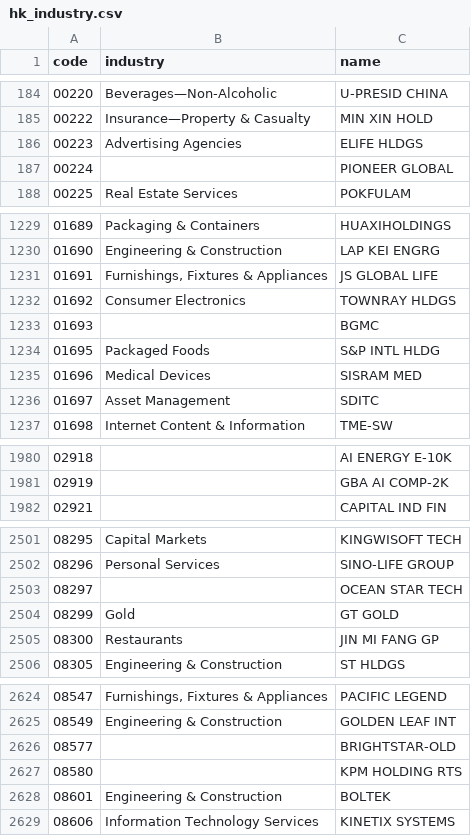
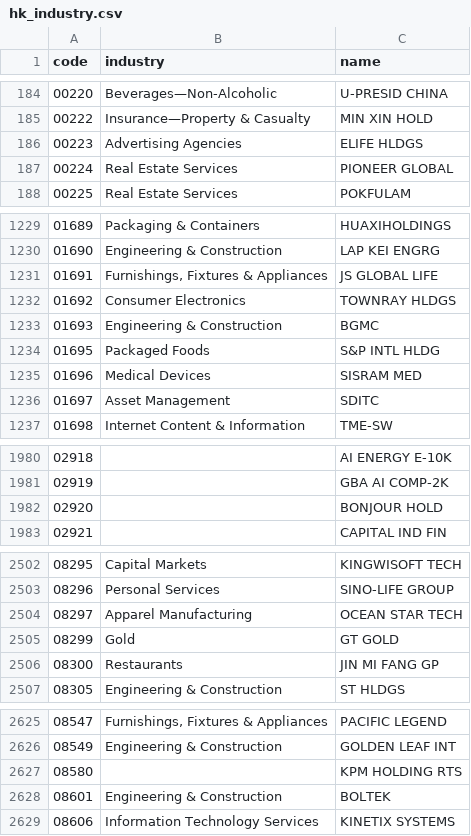
Before and after one commit to yuzy99/hk-rebound-screener, a CSV file: data/cache/hk_industry.csv, drawn as a sheet; only a part is shown, gaps mark what is left out; the diff covers the shown part only.

```diff
--- a/data/cache/hk_industry.csv
+++ b/data/cache/hk_industry.csv
@@ -186,3 +186,3 @@
 00223,Advertising Agencies,ELIFE HLDGS
-00224,,PIONEER GLOBAL
+00224,Real Estate Services,PIONEER GLOBAL
 00225,Real Estate Services,POKFULAM
@@ -1232,3 +1232,3 @@
 01692,Consumer Electronics,TOWNRAY HLDGS
-01693,,BGMC
+01693,Engineering & Construction,BGMC
 01695,Packaged Foods,S&P INTL HLDG
@@ -1981,2 +1981,3 @@
 02919,,GBA AI COMP-2K
+02920,,BONJOUR HOLD
 02921,,CAPITAL IND FIN
@@ -2502,3 +2503,3 @@
 08296,Personal Services,SINO-LIFE GROUP
-08297,,OCEAN STAR TECH
+08297,Apparel Manufacturing,OCEAN STAR TECH
 08299,Gold,GT GOLD
@@ -2625,3 +2626,2 @@
 08549,Engineering & Construction,GOLDEN LEAF INT
-08577,,BRIGHTSTAR-OLD
 08580,,KPM HOLDING RTS
```
Also changed, not shown: 2 edited cells elsewhere in this file, data/cache/us_industry.csv, 11 other files.
